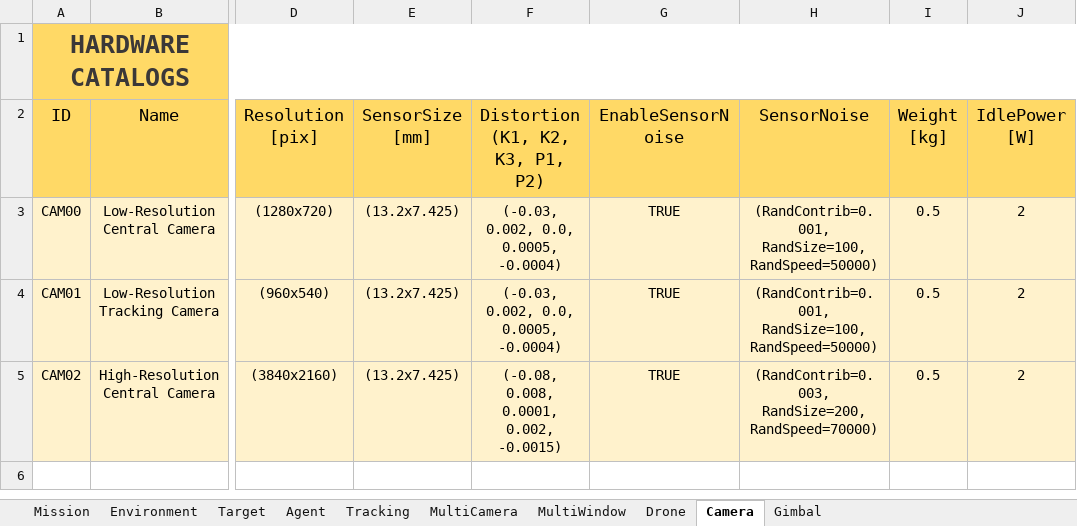
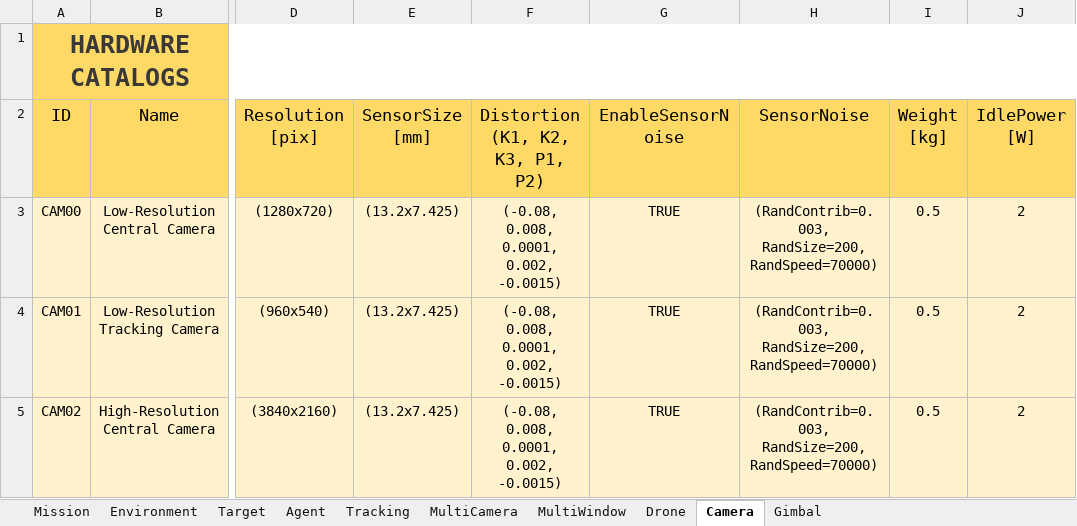
Before and after one commit to JoseLopez36/FlyChams-ROS2, an Excel workbook: src/flychams_common/config/Configuration-Heterogeneous-Benchmark.xlsx, sheet Camera, drawn as a sheet; only a part is shown, gaps mark what is left out; values as stored, in another font and other column widths than the file's, no borders; table styles not drawn; the diff names each change by its address in the sheet, - before the commit and + after, or states it on an @@ line.

```diff
--- a/src/flychams_common/config/Configuration-Heterogeneous-Benchmark.xlsx (sheet Camera)
+++ b/src/flychams_common/config/Configuration-Heterogeneous-Benchmark.xlsx (sheet Camera)
-F3:F4 (Distortion (K1, K2, K3, P1, P2)): (-0.03, 0.002, 0.0, 0.0005, -0.0004)
+F3:F4 (Distortion (K1, K2, K3, P1, P2)): (-0.08, 0.008, 0.0001, 0.002, -0.0015)
-H3:H4 (SensorNoise): (RandContrib=0.001, RandSize=100, RandSpeed=50000)
+H3:H4 (SensorNoise): (RandContrib=0.003, RandSize=200, RandSpeed=70000)
```
Also changed, not shown: src/flychams_common/config/Configuration-Assignment-Benchmark.xlsx, 7 other files.
